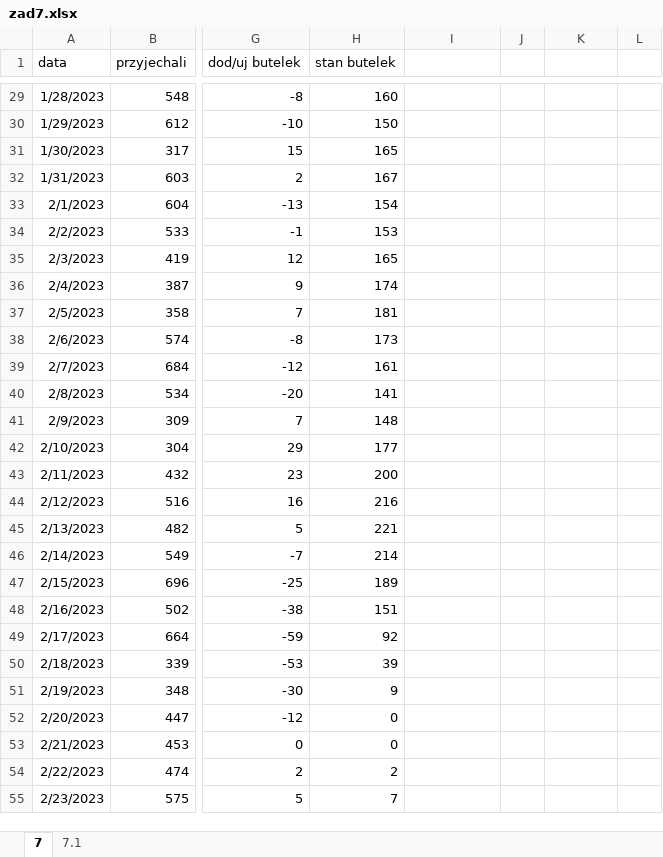
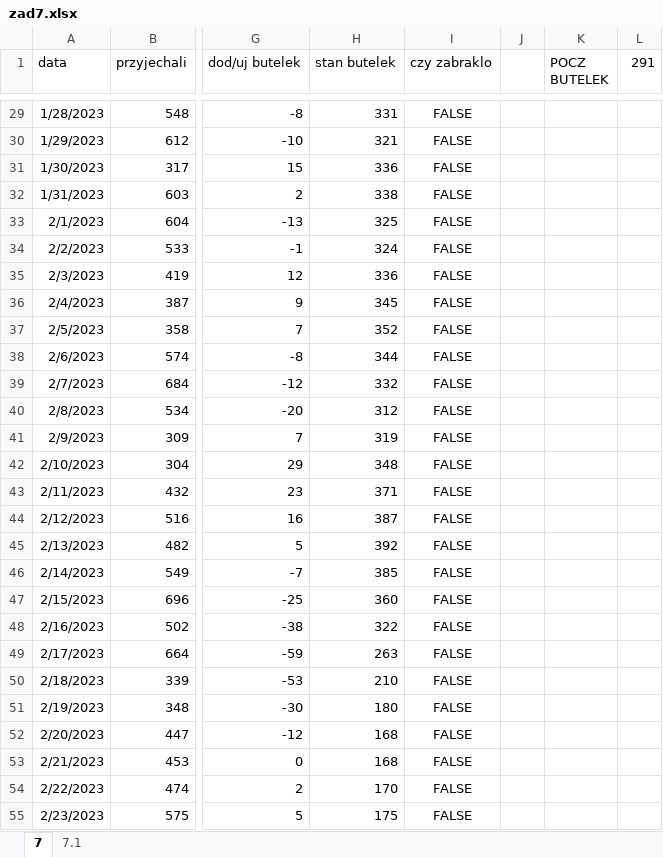
Before and after one commit to marzeq/matura-informatyka, an Excel workbook: 2024-cz/zad7.xlsx, sheet 7, drawn as a sheet; only a part is shown, gaps mark what is left out; values as stored, in another font and other column widths than the file's, no borders; table styles not drawn; the diff covers the shown part only; the diff names each change by its address in the sheet, - before the commit and + after, or states it on an @@ line.

```diff
--- a/2024-cz/zad7.xlsx (sheet 7)
+++ b/2024-cz/zad7.xlsx (sheet 7)
-I1: (empty)
+I1: czy zabraklo
-K1: (empty)
+K1: POCZ BUTELEK
-L1: (empty)
+L1: 291
-H29 (stan butelek): 160
+H29 (stan butelek): 331
-I29:I55 (czy zabraklo): (empty)
+I29:I55 (czy zabraklo): FALSE
-H30 (stan butelek): 150
+H30 (stan butelek): 321
-H31 (stan butelek): 165
+H31 (stan butelek): 336
-H32 (stan butelek): 167
+H32 (stan butelek): 338
-H33 (stan butelek): 154
+H33 (stan butelek): 325
-H34 (stan butelek): 153
+H34 (stan butelek): 324
-H35 (stan butelek): 165
+H35 (stan butelek): 336
-H36 (stan butelek): 174
+H36 (stan butelek): 345
-H37 (stan butelek): 181
+H37 (stan butelek): 352
-H38 (stan butelek): 173
+H38 (stan butelek): 344
-H39 (stan butelek): 161
+H39 (stan butelek): 332
-H40 (stan butelek): 141
+H40 (stan butelek): 312
-H41 (stan butelek): 148
+H41 (stan butelek): 319
-H42 (stan butelek): 177
+H42 (stan butelek): 348
-H43 (stan butelek): 200
+H43 (stan butelek): 371
-H44 (stan butelek): 216
+H44 (stan butelek): 387
-H45 (stan butelek): 221
+H45 (stan butelek): 392
-H46 (stan butelek): 214
+H46 (stan butelek): 385
-H47 (stan butelek): 189
+H47 (stan butelek): 360
-H48 (stan butelek): 151
+H48 (stan butelek): 322
-H49 (stan butelek): 92
+H49 (stan butelek): 263
-H50 (stan butelek): 39
+H50 (stan butelek): 210
-H51 (stan butelek): 9
+H51 (stan butelek): 180
-H52:H53 (stan butelek): 0
+H52:H53 (stan butelek): 168
-H54 (stan butelek): 2
+H54 (stan butelek): 170
-H55 (stan butelek): 7
+H55 (stan butelek): 175
```
Also changed, not shown: 618 edited cells elsewhere in this sheet, formulas that keep their value, 7 other files.
